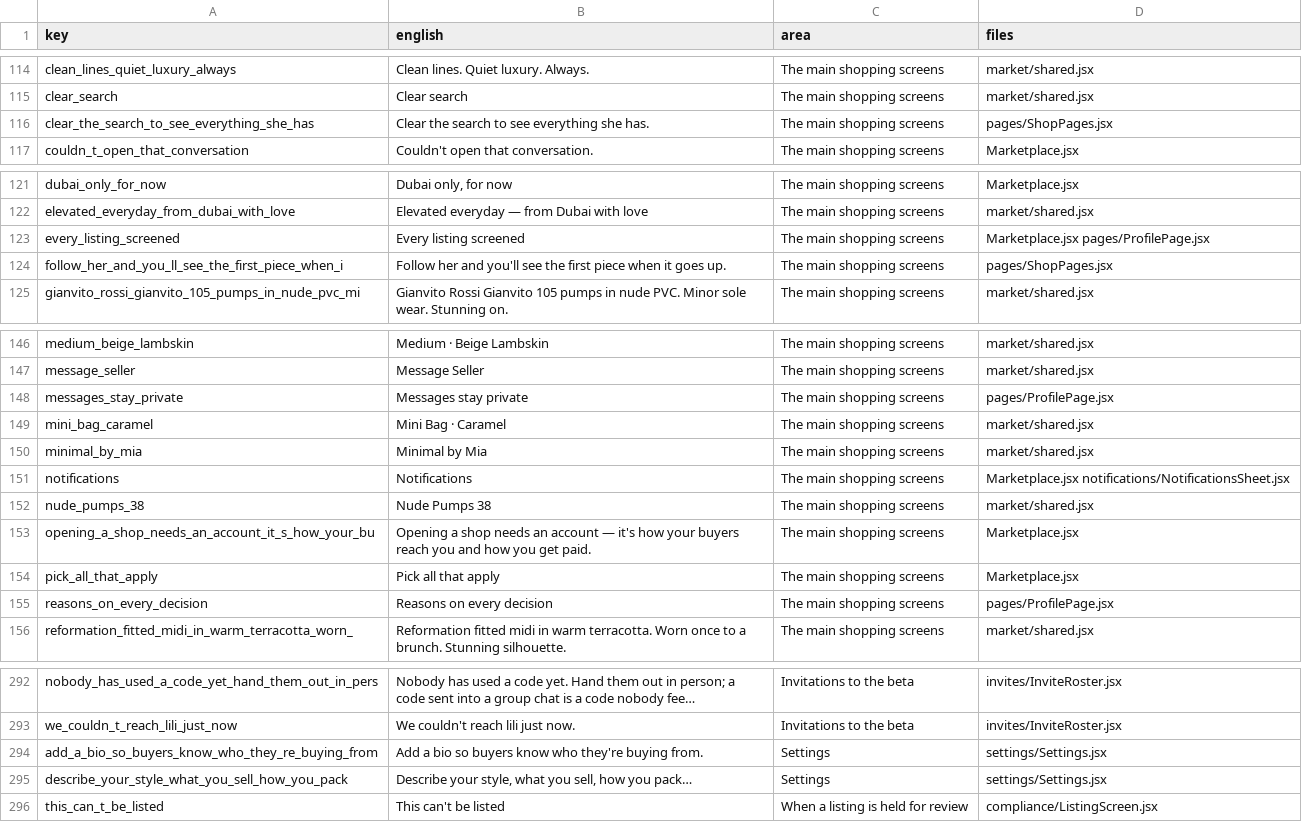
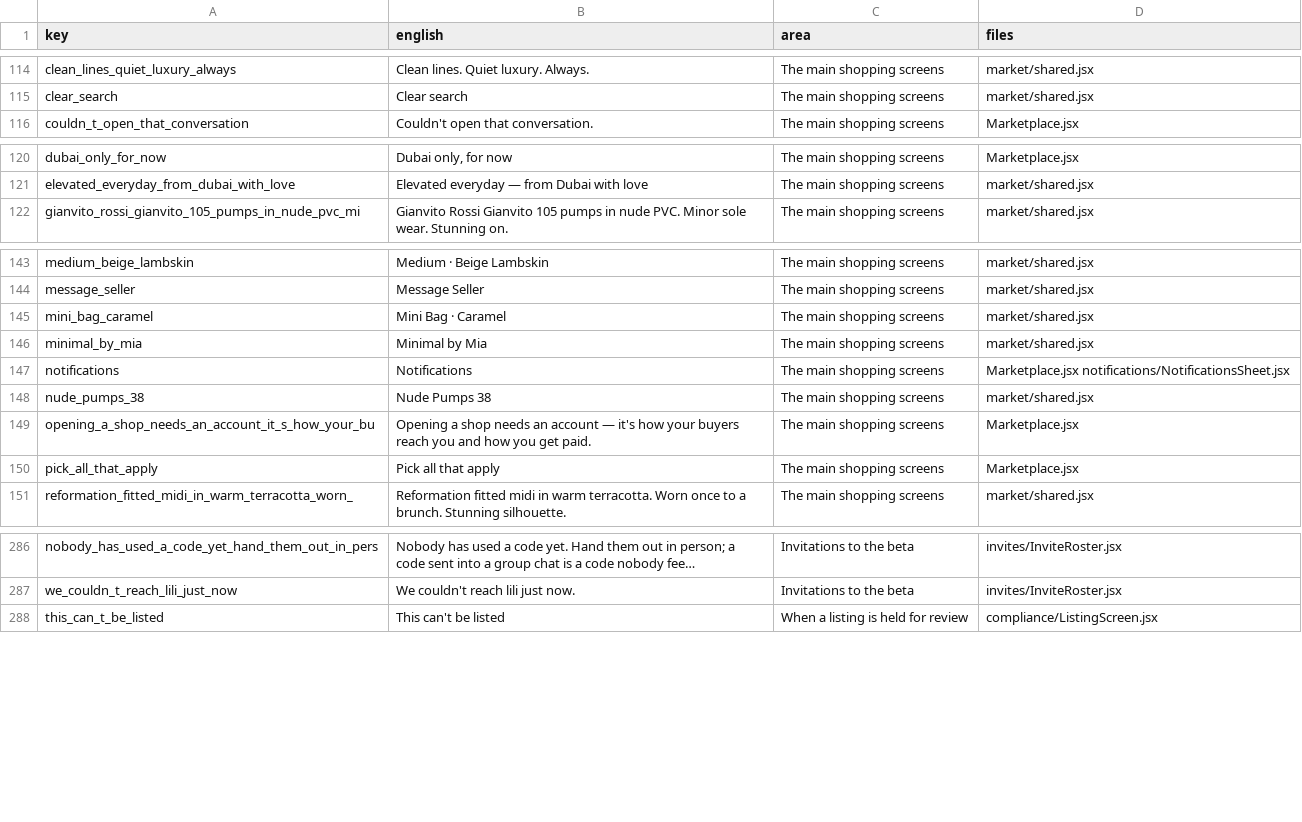
Before and after one commit to marcevm1-del/Project-lili, a CSV file: app/i18n/not-yet-extracted.csv, drawn as a sheet; only a part is shown, gaps mark what is left out; long unchanged cells end in …; the diff covers the shown part only; the diff names each change by its address in the sheet, - before the commit and + after, or states it on an @@ line.

```diff
--- a/app/i18n/not-yet-extracted.csv
+++ b/app/i18n/not-yet-extracted.csv
-row 116: clear_the_search_to_see_everything_she_has | Clear the search to see everything she has. | The main shopping screens | pages/ShopPages.jsx
-row 123: every_listing_screened | Every listing screened | The main shopping screens | Marketplace.jsx pages/ProfilePage.jsx
-row 124: follow_her_and_you_ll_see_the_first_piece_when_i | Follow her and you'll see the first piece when it goes up. | The main shopping screens | pages/ShopPages.jsx
-row 148: messages_stay_private | Messages stay private | The main shopping screens | pages/ProfilePage.jsx
-row 155: reasons_on_every_decision | Reasons on every decision | The main shopping screens | pages/ProfilePage.jsx
-row 294: add_a_bio_so_buyers_know_who_they_re_buying_from | Add a bio so buyers know who they're buying from. | Settings | settings/Settings.jsx
-row 295: describe_your_style_what_you_sell_how_you_pack | Describe your style, what you sell, how you pack… | Settings | settings/Settings.jsx
```
Also changed, not shown: 1 removed row elsewhere in this file, app/i18n/to-translate.csv, 10 other files.
